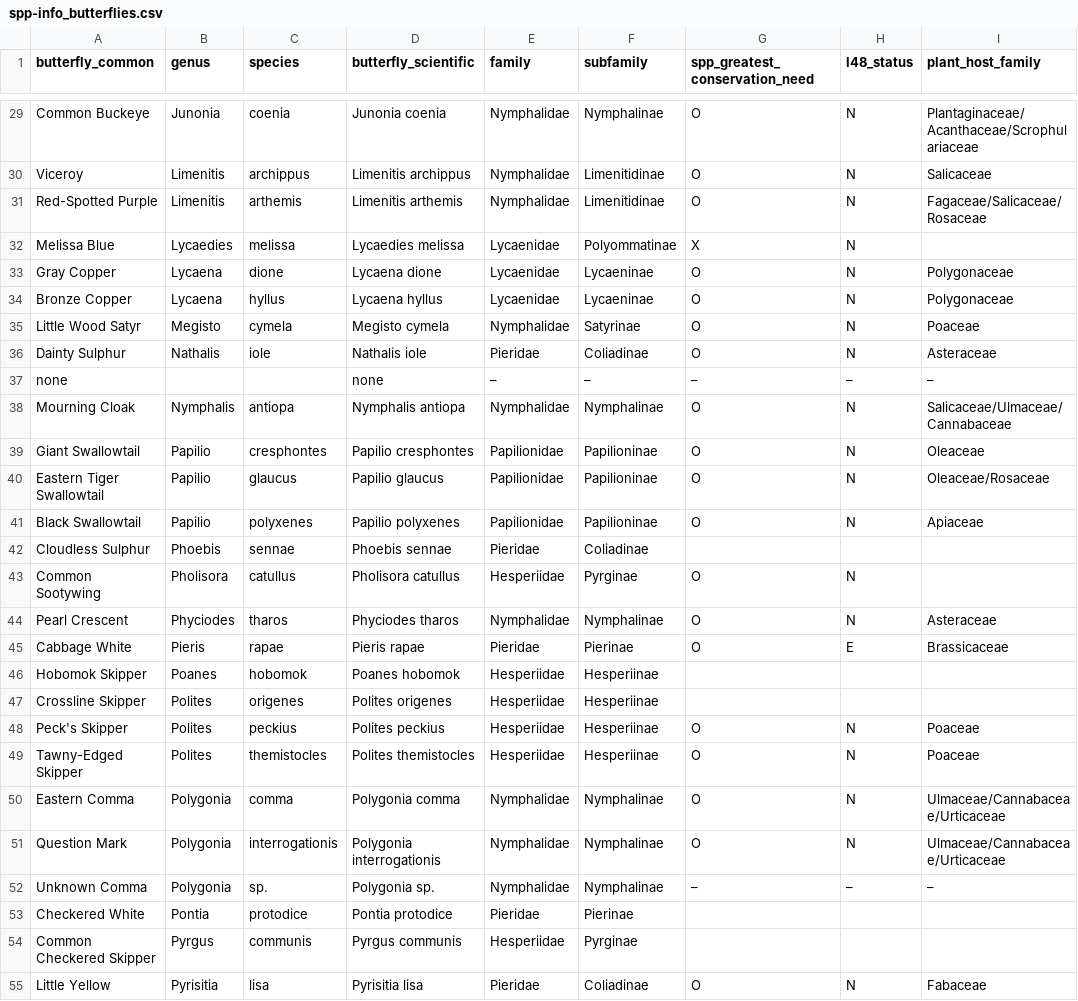
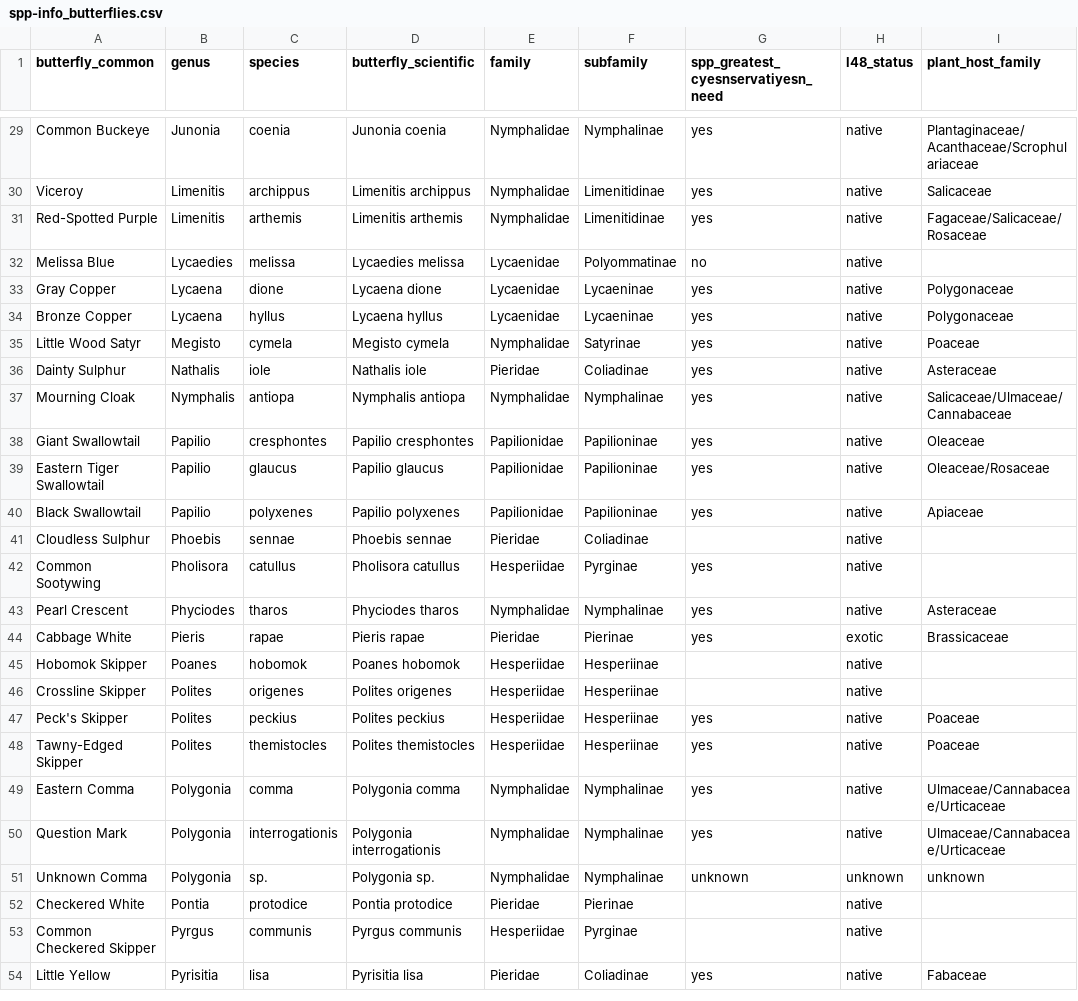
Before and after one commit to njlyon0/lyon-ms-thesis_field-tidy, a CSV file: supporting-materials/spp-info_butterflies.csv, drawn as a sheet; only a part is shown, gaps mark what is left out; removed rows and columns are numbered as before the commit, all else as after; the diff covers the shown part only; the diff names each change by its address in the sheet, - before the commit and + after, or states it on an @@ line.

Commit message:
feat (bfly proj): replaced abbreviations with words and added missing native/exotic status (in lower 48)

```diff
--- a/supporting-materials/spp-info_butterflies.csv
+++ b/supporting-materials/spp-info_butterflies.csv
-G1: spp_greatest_conservation_need
+G1: spp_greatest_cyesnservatiyesn_need
-G29:G31: O
+G29:G31: yes
-H29:H36 (l48_status): N
+H29:H36 (l48_status): native
-G32: X
+G32: no
-G33:G36: O
+G33:G36: yes
-row 37: none |  |  | none | – | – | – | – | –
-G37:G40: O
+G37:G40: yes
-H37:H40 (l48_status): N
+H37:H40 (l48_status): native
-H41 (l48_status): (empty)
+H41 (l48_status): native
-G42:G44: O
+G42:G44: yes
-H42:H43 (l48_status): N
+H42:H43 (l48_status): native
-H44 (l48_status): E
+H44 (l48_status): exotic
-H45:H46 (l48_status): (empty)
+H45:H46 (l48_status): native
-G47:G50: O
+G47:G50: yes
-H47:H50 (l48_status): N
+H47:H50 (l48_status): native
-G51: –
+G51: unknown
-H51 (l48_status): –
+H51 (l48_status): unknown
-I51 (plant_host_family): –
+I51 (plant_host_family): unknown
-H52:H53 (l48_status): (empty)
+H52:H53 (l48_status): native
-G54: O
+G54: yes
-H54 (l48_status): N
+H54 (l48_status): native
```
Also changed, not shown: 95 edited cells elsewhere in this file.
